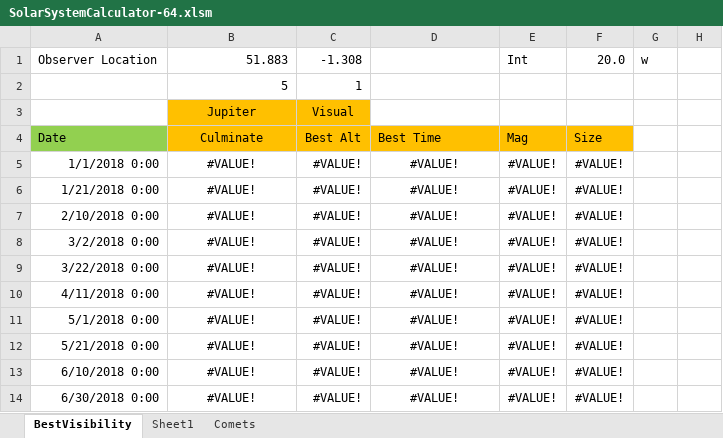
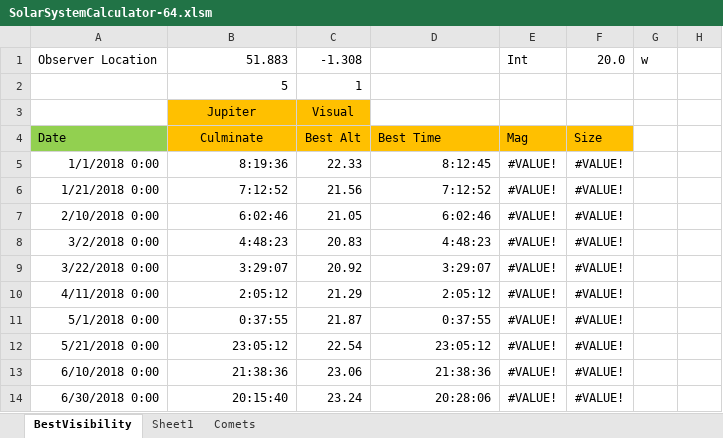
Before and after one commit to markmac99/planetgraphs, an Excel workbook: Excel/SolarSystemCalculator-64.xlsm, sheet BestVisibility, drawn as a sheet; only a part is shown; values as stored, in another font and other column widths than the file's, no borders; charts and pictures not drawn; the diff covers the shown part only; the diff names each change by its address in the sheet, - before the commit and + after, or states it on an @@ line.

```diff
--- a/Excel/SolarSystemCalculator-64.xlsm (sheet BestVisibility)
+++ b/Excel/SolarSystemCalculator-64.xlsm (sheet BestVisibility)
-B5: #VALUE!
+B5: 8:19:36
-B5:B14 alignment: center
+B5:B14 alignment: right
-C5: #VALUE!
+C5: 22.33
-D5: #VALUE!
+D5: 8:12:45
-D5:D14 alignment: center
+D5:D14 alignment: right
-B6: #VALUE!
+B6: 7:12:52
-C6: #VALUE!
+C6: 21.56
-D6: #VALUE!
+D6: 7:12:52
-B7: #VALUE!
+B7: 6:02:46
-C7: #VALUE!
+C7: 21.05
-D7: #VALUE!
+D7: 6:02:46
-B8: #VALUE!
+B8: 4:48:23
-C8: #VALUE!
+C8: 20.83
-D8: #VALUE!
+D8: 4:48:23
-B9: #VALUE!
+B9: 3:29:07
-C9: #VALUE!
+C9: 20.92
-D9: #VALUE!
+D9: 3:29:07
-B10: #VALUE!
+B10: 2:05:12
-C10: #VALUE!
+C10: 21.29
-D10: #VALUE!
+D10: 2:05:12
-B11: #VALUE!
+B11: 0:37:55
-C11: #VALUE!
+C11: 21.87
-D11: #VALUE!
+D11: 0:37:55
-B12: #VALUE!
+B12: 23:05:12
-C12: #VALUE!
+C12: 22.54
-D12: #VALUE!
+D12: 23:05:12
-B13: #VALUE!
+B13: 21:38:36
-C13: #VALUE!
+C13: 23.06
-D13: #VALUE!
+D13: 21:38:36
-B14: #VALUE!
+B14: 20:15:40
-C14: #VALUE!
+C14: 23.24
-D14: #VALUE!
+D14: 20:28:06
```
Also changed, not shown: 402 edited cells and cell formats elsewhere in this sheet, sheet Sheet1, sheet Comets, formulas that keep their value, charts or pictures, 1 other file.
